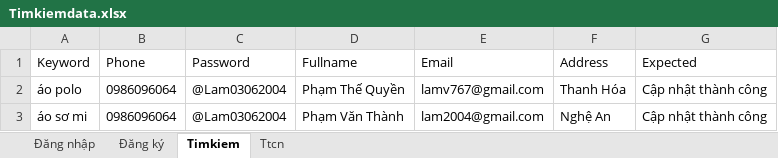
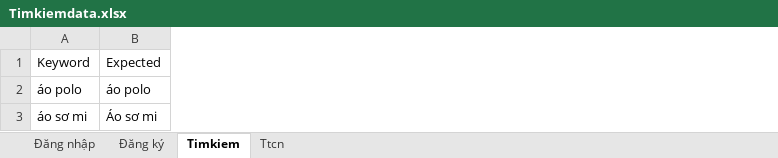
Before and after one commit to vanlampham2004/DoAn4_PhamVanLam, an Excel workbook: data/Timkiemdata.xlsx, sheet Timkiem, drawn as a sheet; values as stored, in another font and other column widths than the file's, no borders; removed rows and columns are numbered as before the commit, all else as after; the diff names each change by its address in the sheet, - before the commit and + after, or states it on an @@ line.

```diff
--- a/data/Timkiemdata.xlsx (sheet Timkiem)
+++ b/data/Timkiemdata.xlsx (sheet Timkiem)
-column B, rows 1-3: Phone | 0986096064 | 0986096064
-column C, rows 1-3: Password | @Lam03062004 | @Lam03062004
-column D, rows 1-3: Fullname | Phạm Thế Quyền | Phạm Văn Thành
-column E, rows 1-3: Email | lamv767@gmail.com | lam2004@gmail.com
-column F, rows 1-3: Address | Thanh Hóa | Nghệ An
-column G, rows 1-3: Expected | Cập nhật thành công | Cập nhật thành công
+column B, rows 1-3: Expected | áo polo | Áo sơ mi
```
Also changed, not shown: 5 other files.
